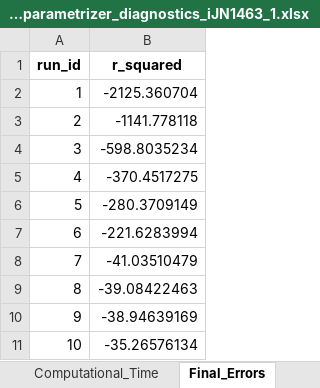
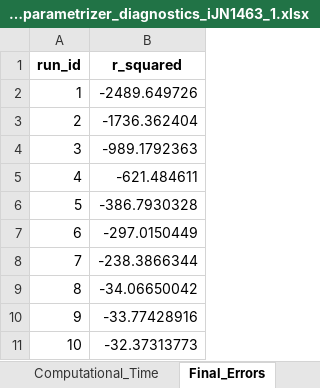
Before and after one commit to iAMB-RWTH-Aachen/PAMparametrizer, an Excel workbook: Results/2_parametrization/diagnostics/pam_parametrizer_diagnostics_iJN1463_1.xlsx, sheet Final_Errors, drawn as a sheet; values as stored, in another font and other column widths than the file's, no borders; the diff names each change by its address in the sheet, - before the commit and + after, or states it on an @@ line.

```diff
--- a/Results/2_parametrization/diagnostics/pam_parametrizer_diagnostics_iJN1463_1.xlsx (sheet Final_Errors)
+++ b/Results/2_parametrization/diagnostics/pam_parametrizer_diagnostics_iJN1463_1.xlsx (sheet Final_Errors)
-B2 (r_squared): -2125.360704
+B2 (r_squared): -2489.649726
-B3 (r_squared): -1141.778118
+B3 (r_squared): -1736.362404
-B4 (r_squared): -598.8035234
+B4 (r_squared): -989.1792363
-B5 (r_squared): -370.4517275
+B5 (r_squared): -621.484611
-B6 (r_squared): -280.3709149
+B6 (r_squared): -386.7930328
-B7 (r_squared): -221.6283994
+B7 (r_squared): -297.0150449
-B8 (r_squared): -41.03510479
+B8 (r_squared): -238.3866344
-B9 (r_squared): -39.08422463
+B9 (r_squared): -34.06650042
-B10 (r_squared): -38.94639169
+B10 (r_squared): -33.77428916
-B11 (r_squared): -35.26576134
+B11 (r_squared): -32.37313773
```
Also changed, not shown: sheet Best_Individuals, sheet Computational_Time, sheet sector_parameters, Results/2_parametrization/diagnostics/pam_parametrizer_diagnostics_iJN1463_2.xlsx, Results/2_parametrization/diagnostics/pam_parametrizer_diagnostics_iJN1463_3.xlsx, 43 other files.
